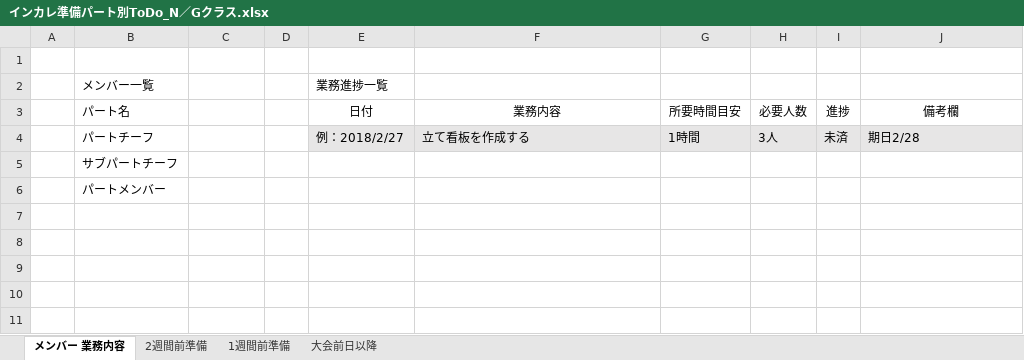
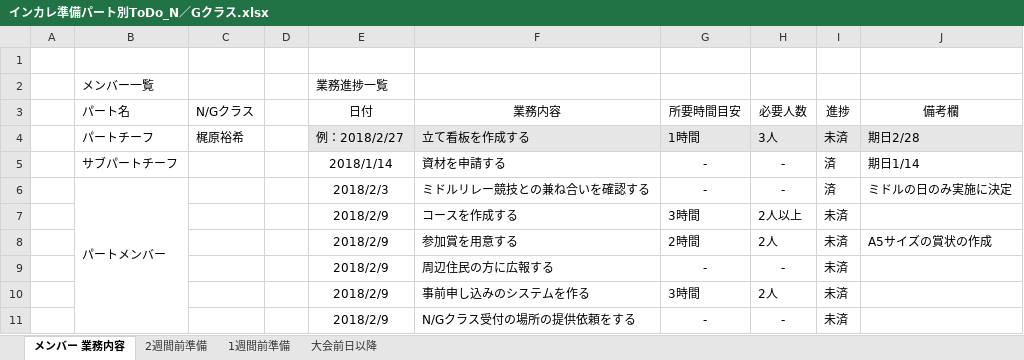
Before and after one commit to whcitizen/citizen-_task, an Excel workbook: ICMR/2017年度/03_タスク洗い出し/インカレ準備パート別ToDo_N／Gクラス.xlsx, sheet メンバー 業務内容, drawn as a sheet; values as stored, in another font and other column widths than the file's, no borders; removed rows and columns are numbered as before the commit, all else as after; the diff names each change by its address in the sheet, - before the commit and + after, or states it on an @@ line.

Commit message:
180209 15:11
ICMRタスク洗い出しを更新

```diff
--- a/ICMR/2017年度/03_タスク洗い出し/インカレ準備パート別ToDo_N／Gクラス.xlsx (sheet メンバー 業務内容)
+++ b/ICMR/2017年度/03_タスク洗い出し/インカレ準備パート別ToDo_N／Gクラス.xlsx (sheet メンバー 業務内容)
-C3: (empty)
+C3: N/Gクラス
-C4 (N/Gクラス): (empty)
+C4 (N/Gクラス): 梶原裕希
-row 5:  | サブパートチーフ
-row 6:  | パートメンバー
+row 5:  | サブパートチーフ |  |  | 2018/1/14 | 資材を申請する | - | - | 済 | 期日1/14
+row 6:  | パートメンバー |  |  | 2018/2/3 | ミドルリレー競技との兼ね合いを確認する | - | - | 済 | ミドルの日のみ実施に決定
+row 7:  |  |  |  | 2018/2/9 | コースを作成する | 3時間 | 2人以上 | 未済
+row 8:  |  |  |  | 2018/2/9 | 参加賞を用意する | 2時間 | 2人 | 未済 | A5サイズの賞状の作成
+row 9:  |  |  |  | 2018/2/9 | 周辺住民の方に広報する | - | - | 未済
+row 10:  |  |  |  | 2018/2/9 | 事前申し込みのシステムを作る | 3時間 | 2人 | 未済
+row 11:  |  |  |  | 2018/2/9 | N/Gクラス受付の場所の提供依頼をする | - | - | 未済
```
Also changed, not shown: sheet 2週間前準備, sheet 1週間前準備, sheet 大会前日以降.
